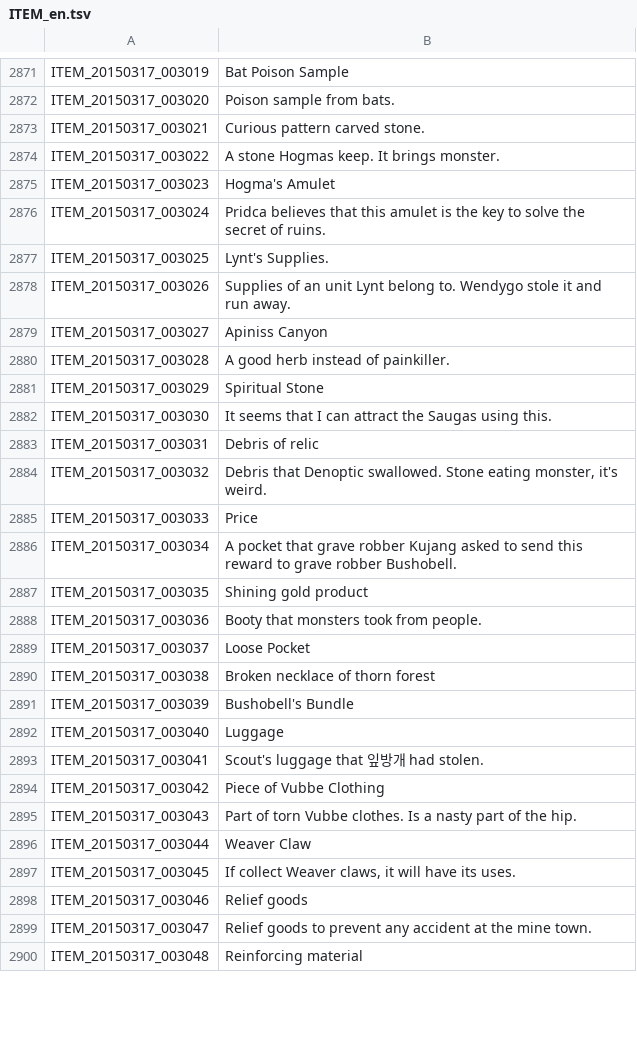
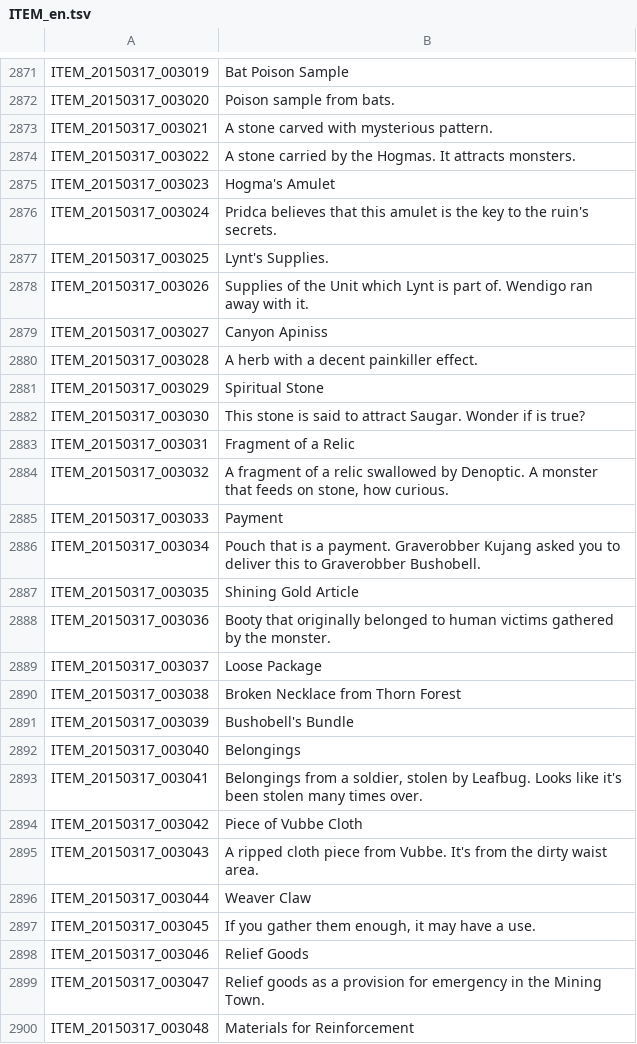
Before and after one commit to marikim/EnglishTranslation, a TSV file: ITEM_en.tsv, drawn as a sheet; only a part is shown, gaps mark what is left out; the diff covers the shown part only.

```diff
--- a/ITEM_en.tsv
+++ b/ITEM_en.tsv
@@ -2872,29 +2872,29 @@ ITEM_20150317_003019	Bat Poison Sample
 ITEM_20150317_003020	Poison sample from bats.
-ITEM_20150317_003021	Curious pattern carved stone.
-ITEM_20150317_003022	A stone Hogmas keep. It brings monster.
+ITEM_20150317_003021	A stone carved with mysterious pattern.
+ITEM_20150317_003022	A stone carried by the Hogmas. It attracts monsters.
 ITEM_20150317_003023	Hogma's Amulet
-ITEM_20150317_003024	Pridca believes that this amulet is the key to solve the secret of ruins.
+ITEM_20150317_003024	Pridca believes that this amulet is the key to the ruin's secrets.
 ITEM_20150317_003025	Lynt's Supplies.
-ITEM_20150317_003026	Supplies of an unit Lynt belong to. Wendygo stole it and run away.
-ITEM_20150317_003027	Apiniss Canyon
-ITEM_20150317_003028	A good herb instead of painkiller.
+ITEM_20150317_003026	Supplies of the Unit which Lynt is part of. Wendigo ran away with it.
+ITEM_20150317_003027	Canyon Apiniss
+ITEM_20150317_003028	A herb with a decent painkiller effect.
 ITEM_20150317_003029	Spiritual Stone
-ITEM_20150317_003030	It seems that I can attract the Saugas using this.
-ITEM_20150317_003031	Debris of relic
-ITEM_20150317_003032	Debris that Denoptic swallowed. Stone eating monster, it's weird.
-ITEM_20150317_003033	Price
-ITEM_20150317_003034	A pocket that grave robber Kujang asked to send this reward to grave robber Bushobell.
-ITEM_20150317_003035	Shining gold product
-ITEM_20150317_003036	Booty that monsters took from people.
-ITEM_20150317_003037	Loose Pocket
-ITEM_20150317_003038	Broken necklace of thorn forest
+ITEM_20150317_003030	This stone is said to attract Saugar. Wonder if is true?
+ITEM_20150317_003031	Fragment of a Relic
+ITEM_20150317_003032	A fragment of a relic swallowed by Denoptic. A monster that feeds on stone, how curious.
+ITEM_20150317_003033	Payment
+ITEM_20150317_003034	Pouch that is a payment. Graverobber Kujang asked you to deliver this to Graverobber Bushobell.
+ITEM_20150317_003035	Shining Gold Article
+ITEM_20150317_003036	Booty that originally belonged to human victims gathered by the monster.
+ITEM_20150317_003037	Loose Package
+ITEM_20150317_003038	Broken Necklace from Thorn Forest
 ITEM_20150317_003039	Bushobell's Bundle
-ITEM_20150317_003040	Luggage
-ITEM_20150317_003041	Scout's luggage that 잎방개 had stolen.
-ITEM_20150317_003042	Piece of Vubbe Clothing
-ITEM_20150317_003043	Part of torn Vubbe clothes. Is a nasty part of the hip.
+ITEM_20150317_003040	Belongings
+ITEM_20150317_003041	Belongings from a soldier, stolen by Leafbug. Looks like it's been stolen many times over.
+ITEM_20150317_003042	Piece of Vubbe Cloth
+ITEM_20150317_003043	A ripped cloth piece from Vubbe. It's from the dirty waist area.
 ITEM_20150317_003044	Weaver Claw
-ITEM_20150317_003045	If collect Weaver claws, it will have its uses.
-ITEM_20150317_003046	Relief goods
-ITEM_20150317_003047	Relief goods to prevent any accident at the mine town.
-ITEM_20150317_003048	Reinforcing material
+ITEM_20150317_003045	If you gather them enough, it may have a use.
+ITEM_20150317_003046	Relief Goods
+ITEM_20150317_003047	Relief goods as a provision for emergency in the Mining Town.
+ITEM_20150317_003048	Materials for Reinforcement
```
Also changed, not shown: 27 edited cells elsewhere in this file.
